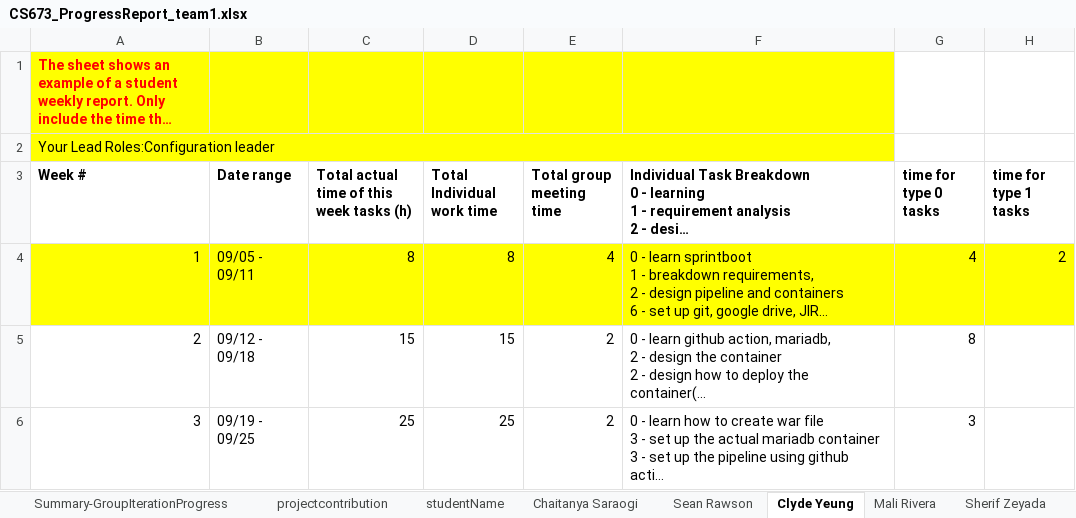
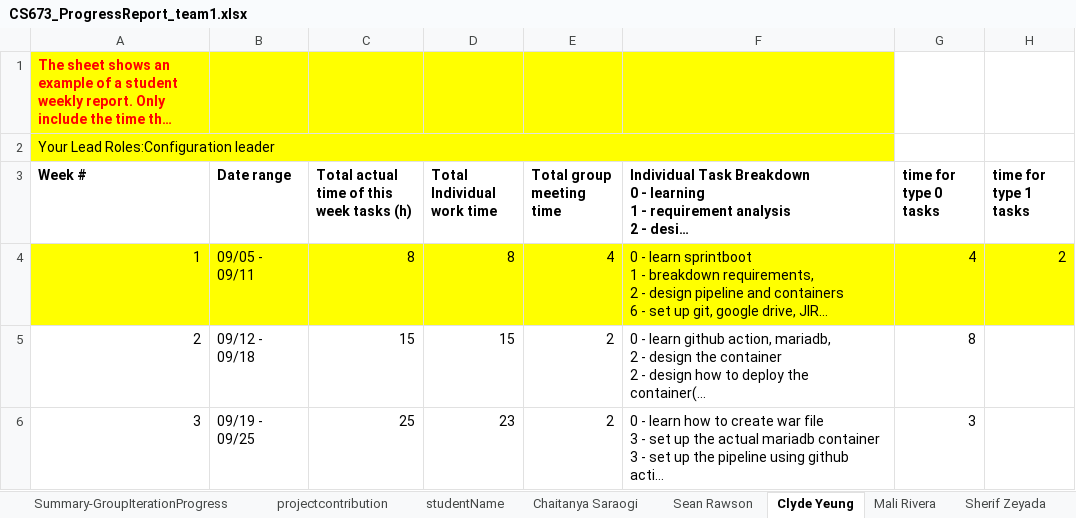
Before and after one commit to BUMETCS673/project-team-1, an Excel workbook: doc/CS673_ProgressReport_team1.xlsx, sheet Clyde Yeung, drawn as a sheet; only a part is shown; long unchanged cells end in …; values as stored, in another font and other column widths than the file's, no borders; charts and pictures not drawn; the diff covers the shown part only; the diff names each change by its address in the sheet, - before the commit and + after, or states it on an @@ line.

```diff
--- a/doc/CS673_ProgressReport_team1.xlsx (sheet Clyde Yeung)
+++ b/doc/CS673_ProgressReport_team1.xlsx (sheet Clyde Yeung)
-D6 (Total Individual work time): 25
+D6 (Total Individual work time): 23
```
Also changed, not shown: 2 added rows elsewhere in this sheet, sheet Sherif Zeyada, sheet Chaitanya Saraogi, sheet Summary-GroupIterationProgress, sheet Sean Rawson, sheet Jisoo Lee, sheet Mali Rivera, 1 more sheet.
